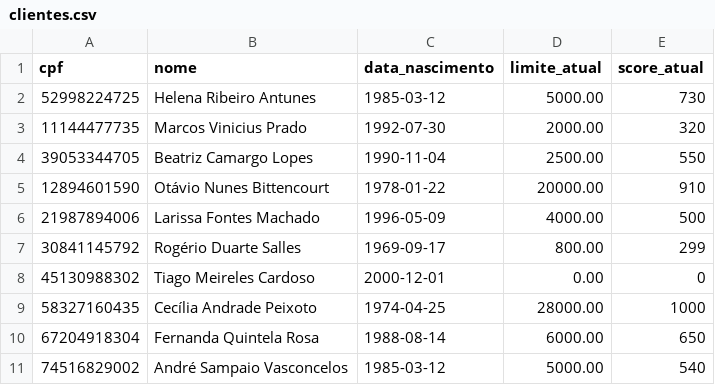
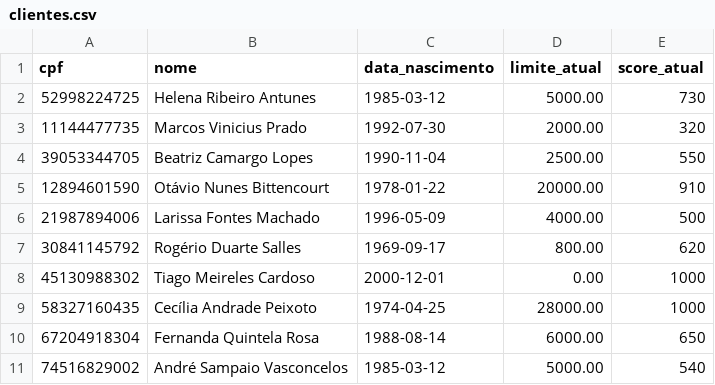
Before and after one commit to samekmd/agente_bancario_tech4humans, a CSV file: data/clientes.csv, drawn as a sheet.

Commit message:
Correção de bugs referente a alucinação do agente em algumas requisições, outputs mal formatados e uso de dados fornecidos pelos clientes

```diff
--- a/data/clientes.csv
+++ b/data/clientes.csv
@@ -6,4 +6,4 @@ cpf,nome,data_nascimento,limite_atual,score_atual
 21987894006,Larissa Fontes Machado,1996-05-09,4000.00,500
-30841145792,Rogério Duarte Salles,1969-09-17,800.00,299
-45130988302,Tiago Meireles Cardoso,2000-12-01,0.00,0
+30841145792,Rogério Duarte Salles,1969-09-17,800.00,620
+45130988302,Tiago Meireles Cardoso,2000-12-01,0.00,1000
 58327160435,Cecília Andrade Peixoto,1974-04-25,28000.00,1000
```
Also changed, not shown: 35 other files.
